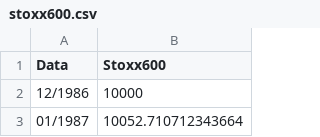
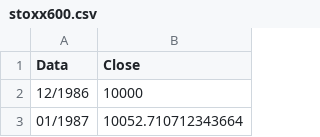
Before and after one commit to mattmg-sys/Indexes, a CSV file: stoxx600.csv, drawn as a sheet; only a part is shown.

Commit message:
Update stoxx600.csv

```diff
--- a/stoxx600.csv
+++ b/stoxx600.csv
@@ -1,2 +1,2 @@
-Data,Stoxx600
+Data,Close
 12/1986,10000
```
